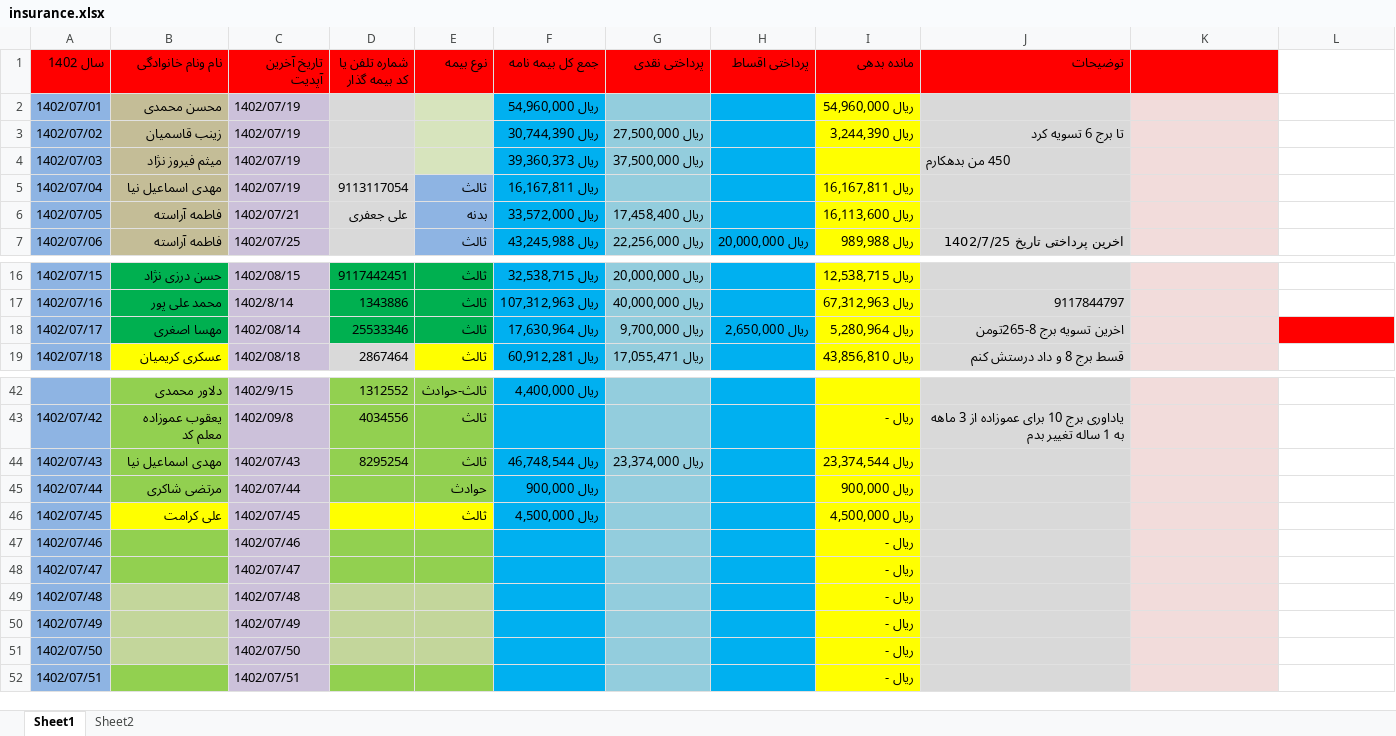
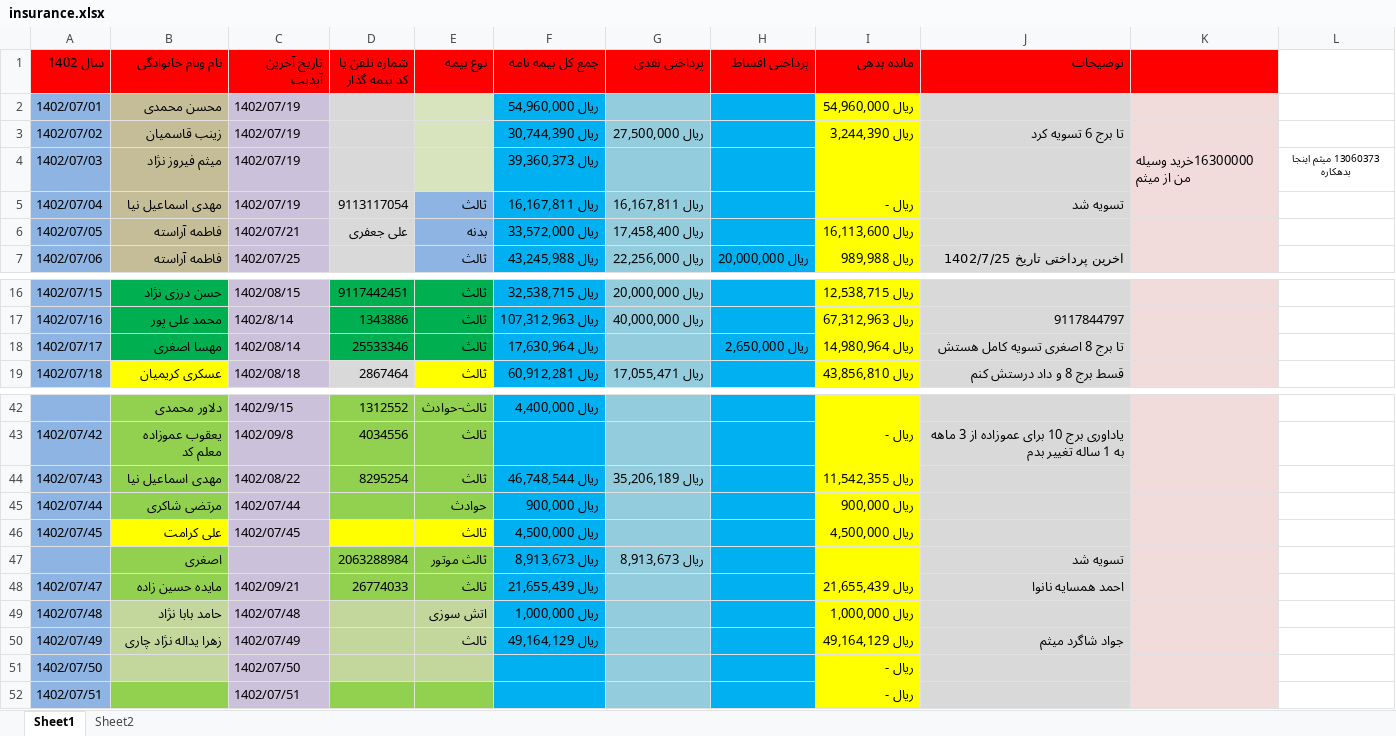
Before and after one commit to pydevcasts/Excel, an Excel workbook: insurance.xlsx, sheet Sheet1, drawn as a sheet; only a part is shown, gaps mark what is left out; values as stored, in another font and other column widths than the file's, no borders; removed rows and columns are numbered as before the commit, all else as after; the diff covers the shown part only; the diff names each change by its address in the sheet, - before the commit and + after, or states it on an @@ line.

```diff
--- a/insurance.xlsx (sheet Sheet1)
+++ b/insurance.xlsx (sheet Sheet1)
-G4 (پرداختی نقدی): ريال 37,500,000
+G4 (پرداختی نقدی): (empty)
-J4 (توضیحات): 450 من بدهکارم
+J4 (توضیحات): (empty)
-K4: (empty)
+K4: 16300000خرید وسیله من از میثم
-L4: (empty)
+L4: 13060373 میثم اینجا بدهکاره
-G5 (پرداختی نقدی): (empty)
+G5 (پرداختی نقدی): ريال 16,167,811
-I5 (مانده بدهی): ريال 16,167,811
+I5 (مانده بدهی): ريال -
-J5 (توضیحات): (empty)
+J5 (توضیحات): تسویه شد
-G18 (پرداختی نقدی): ريال 9,700,000
+G18 (پرداختی نقدی): (empty)
-I18 (مانده بدهی): ريال 5,280,964
+I18 (مانده بدهی): ريال 14,980,964
-J18 (توضیحات): اخرین تسویه برج 8-265تومن
+J18 (توضیحات): تا برج 8 اصغری تسویه کامل هستش
-L18 fill: #FF0000
+L18 fill: none
-C44 (تاریخ آخرین آپدیت): 1402/07/43
+C44 (تاریخ آخرین آپدیت): 1402/08/22
-G44 (پرداختی نقدی): ريال 23,374,000
+G44 (پرداختی نقدی): ريال 35,206,189
-I44 (مانده بدهی): ريال 23,374,544
+I44 (مانده بدهی): ريال 11,542,355
-row 47: 1402/07/46 |  | 1402/07/46 |  |  |  |  |  | ريال -
+row 47:  | اصغری |  | 2063288984 | ثالث موتور | ريال 8,913,673 | ريال 8,913,673 |  |  | تسویه شد
-B48 (نام ونام خانوادگی): (empty)
+B48 (نام ونام خانوادگی): مایده حسین زاده
-C48 (تاریخ آخرین آپدیت): 1402/07/47
+C48 (تاریخ آخرین آپدیت): 1402/09/21
-D48 (شماره تلفن یا کد بیمه گذار): (empty)
+D48 (شماره تلفن یا کد بیمه گذار): 26774033
-E48 (نوع بیمه): (empty)
+E48 (نوع بیمه): ثالث
-F48 (جمع کل بیمه نامه): (empty)
+F48 (جمع کل بیمه نامه): ريال 21,655,439
-I48 (مانده بدهی): ريال -
+I48 (مانده بدهی): ريال 21,655,439
-J48 (توضیحات): (empty)
+J48 (توضیحات): احمد همسایه نانوا
-B49 (نام ونام خانوادگی): (empty)
+B49 (نام ونام خانوادگی): حامد بابا نژاد
-E49 (نوع بیمه): (empty)
+E49 (نوع بیمه): اتش سوزی
-F49 (جمع کل بیمه نامه): (empty)
+F49 (جمع کل بیمه نامه): ريال 1,000,000
-I49 (مانده بدهی): ريال -
+I49 (مانده بدهی): ريال 1,000,000
-B50 (نام ونام خانوادگی): (empty)
+B50 (نام ونام خانوادگی): زهرا یداله نژاد چاری
-E50 (نوع بیمه): (empty)
+E50 (نوع بیمه): ثالث
-F50 (جمع کل بیمه نامه): (empty)
+F50 (جمع کل بیمه نامه): ريال 49,164,129
-I50 (مانده بدهی): ريال -
+I50 (مانده بدهی): ريال 49,164,129
-J50 (توضیحات): (empty)
+J50 (توضیحات): جواد شاگرد میثم
```
Also changed, not shown: 13 edited cells and cell formats elsewhere in this sheet, 1 other file.
